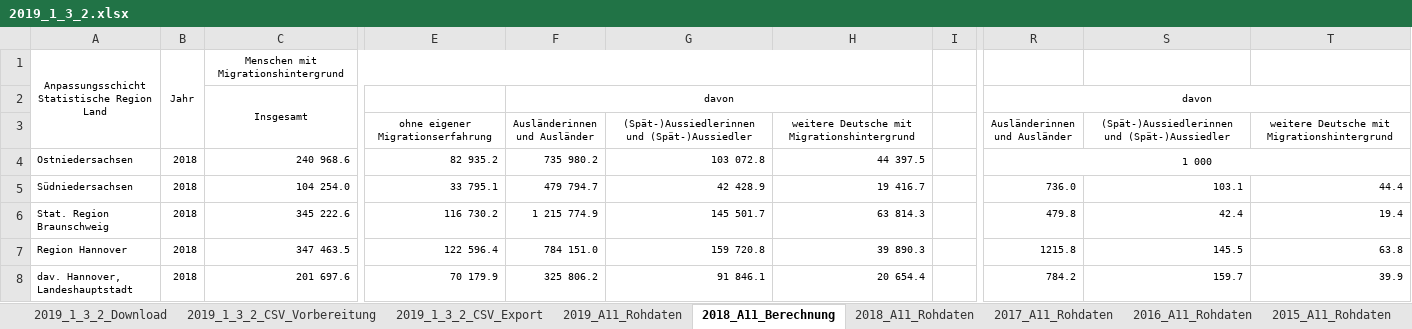
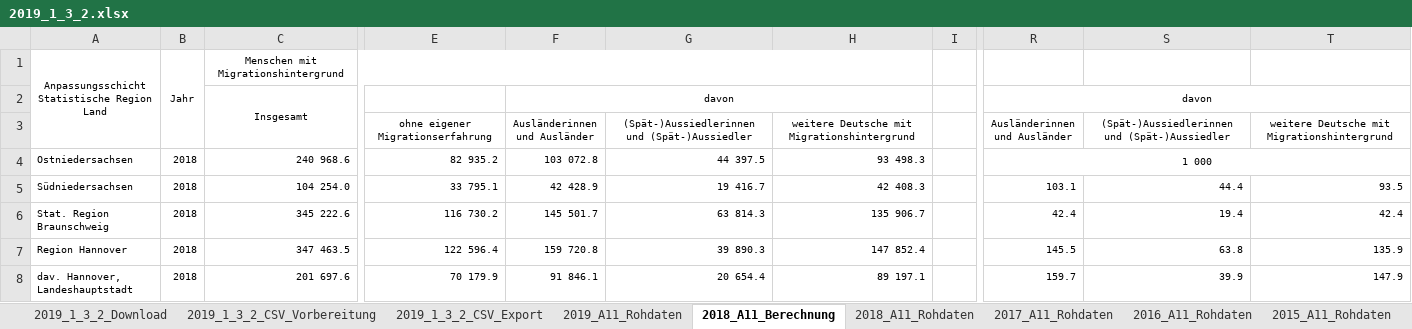
Before and after one commit to christoph-LSN/IM_Data, an Excel workbook: excel_data/Daten_2021/2019_1_3_2.xlsx, sheet 2018_A11_Berechnung, drawn as a sheet; only a part is shown, gaps mark what is left out; values as stored, in another font and other column widths than the file's, no borders; the diff covers the shown part only; the diff names each change by its address in the sheet, - before the commit and + after, or states it on an @@ line.

```diff
--- a/excel_data/Daten_2021/2019_1_3_2.xlsx (sheet 2018_A11_Berechnung)
+++ b/excel_data/Daten_2021/2019_1_3_2.xlsx (sheet 2018_A11_Berechnung)
-F4: 735 980.2
+F4: 103 072.8
-G4: 103 072.8
+G4: 44 397.5
-H4: 44 397.5
+H4: 93 498.3
-F5: 479 794.7
+F5: 42 428.9
-G5: 42 428.9
+G5: 19 416.7
-H5: 19 416.7
+H5: 42 408.3
-R5: 736.0
+R5: 103.1
-S5: 103.1
+S5: 44.4
-T5: 44.4
+T5: 93.5
-F6: 1 215 774.9
+F6: 145 501.7
-G6: 145 501.7
+G6: 63 814.3
-H6: 63 814.3
+H6: 135 906.7
-R6: 479.8
+R6: 42.4
-S6: 42.4
+S6: 19.4
-T6: 19.4
+T6: 42.4
-F7: 784 151.0
+F7: 159 720.8
-G7: 159 720.8
+G7: 39 890.3
-H7: 39 890.3
+H7: 147 852.4
-R7: 1215.8
+R7: 145.5
-S7: 145.5
+S7: 63.8
-T7: 63.8
+T7: 135.9
-F8: 325 806.2
+F8: 91 846.1
-G8: 91 846.1
+G8: 20 654.4
-H8: 20 654.4
+H8: 89 197.1
-R8: 784.2
+R8: 159.7
-S8: 159.7
+S8: 39.9
-T8: 39.9
+T8: 147.9
```
Also changed, not shown: 75 edited cells elsewhere in this sheet, sheet 2019_1_3_2_CSV_Export, sheet 2019_1_3_2_CSV_Vorbereitung, sheet 2019_1_3_2_Download, formulas that keep their value, excel_data/Daten_2021/2019_1_3_3.xlsx, excel_data/Daten_2021/2019_6-3-1.xlsx, 17 other files.
